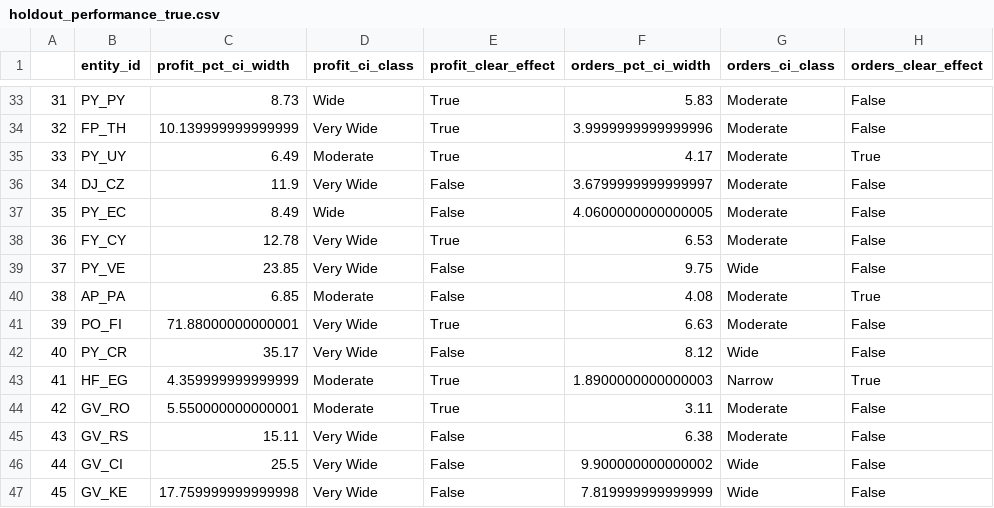
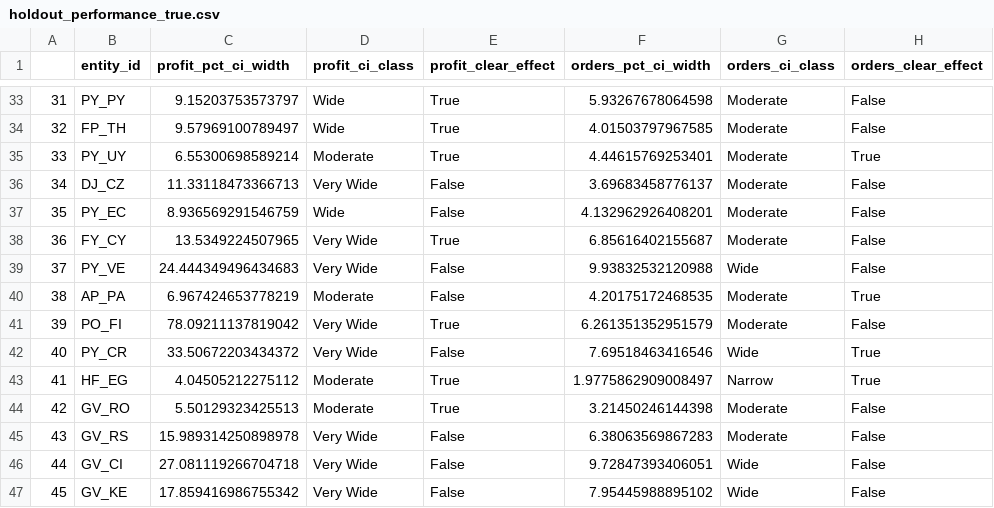
Before and after one commit to shazebasad-dh/https---github.com-deliveryhero-global_pricing, a CSV file: team/Shazeb/Holdout_group/holdout_performance_true.csv, drawn as a sheet; only a part is shown, gaps mark what is left out; the diff covers the shown part only.

```diff
--- a/team/Shazeb/Holdout_group/holdout_performance_true.csv
+++ b/team/Shazeb/Holdout_group/holdout_performance_true.csv
@@ -33,15 +33,15 @@
-31,PY_PY,8.73,Wide,True,5.83,Moderate,False
-32,FP_TH,10.139999999999999,Very Wide,True,3.9999999999999996,Moderate,False
-33,PY_UY,6.49,Moderate,True,4.17,Moderate,True
-34,DJ_CZ,11.9,Very Wide,False,3.6799999999999997,Moderate,False
-35,PY_EC,8.49,Wide,False,4.0600000000000005,Moderate,False
-36,FY_CY,12.78,Very Wide,True,6.53,Moderate,False
-37,PY_VE,23.85,Very Wide,False,9.75,Wide,False
-38,AP_PA,6.85,Moderate,False,4.08,Moderate,True
-39,PO_FI,71.88000000000001,Very Wide,True,6.63,Moderate,False
-40,PY_CR,35.17,Very Wide,False,8.12,Wide,False
-41,HF_EG,4.359999999999999,Moderate,True,1.8900000000000003,Narrow,True
-42,GV_RO,5.550000000000001,Moderate,True,3.11,Moderate,False
-43,GV_RS,15.11,Very Wide,False,6.38,Moderate,False
-44,GV_CI,25.5,Very Wide,False,9.900000000000002,Wide,False
-45,GV_KE,17.759999999999998,Very Wide,False,7.819999999999999,Wide,False
+31,PY_PY,9.15203753573797,Wide,True,5.93267678064598,Moderate,False
+32,FP_TH,9.57969100789497,Wide,True,4.01503797967585,Moderate,False
+33,PY_UY,6.55300698589214,Moderate,True,4.44615769253401,Moderate,True
+34,DJ_CZ,11.33118473366713,Very Wide,False,3.69683458776137,Moderate,False
+35,PY_EC,8.936569291546759,Wide,False,4.132962926408201,Moderate,False
+36,FY_CY,13.5349224507965,Very Wide,True,6.85616402155687,Moderate,False
+37,PY_VE,24.444349496434683,Very Wide,False,9.93832532120988,Wide,False
+38,AP_PA,6.967424653778219,Moderate,False,4.20175172468535,Moderate,True
+39,PO_FI,78.09211137819042,Very Wide,True,6.261351352951579,Moderate,False
+40,PY_CR,33.50672203434372,Very Wide,False,7.69518463416546,Wide,True
+41,HF_EG,4.04505212275112,Moderate,True,1.9775862909008497,Narrow,True
+42,GV_RO,5.50129323425513,Moderate,True,3.21450246144398,Moderate,False
+43,GV_RS,15.989314250898978,Very Wide,False,6.38063569867283,Moderate,False
+44,GV_CI,27.081119266704718,Very Wide,False,9.72847393406051,Wide,False
+45,GV_KE,17.859416986755342,Very Wide,False,7.95445988895102,Wide,False
```
Also changed, not shown: 81 edited cells elsewhere in this file, 8 other files.
